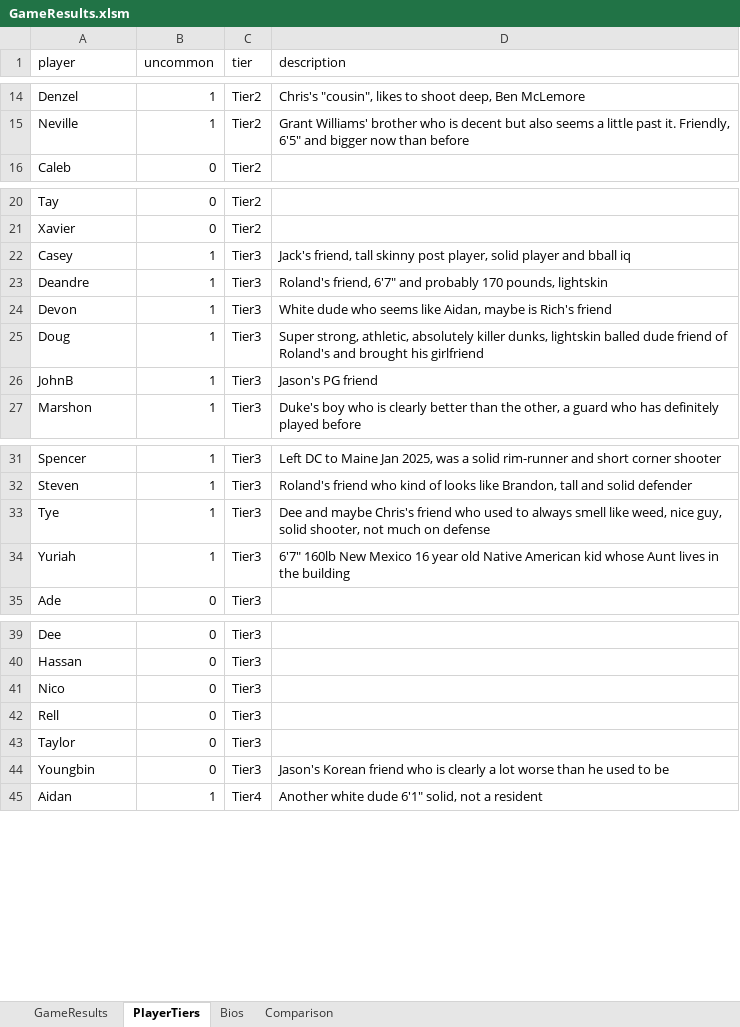
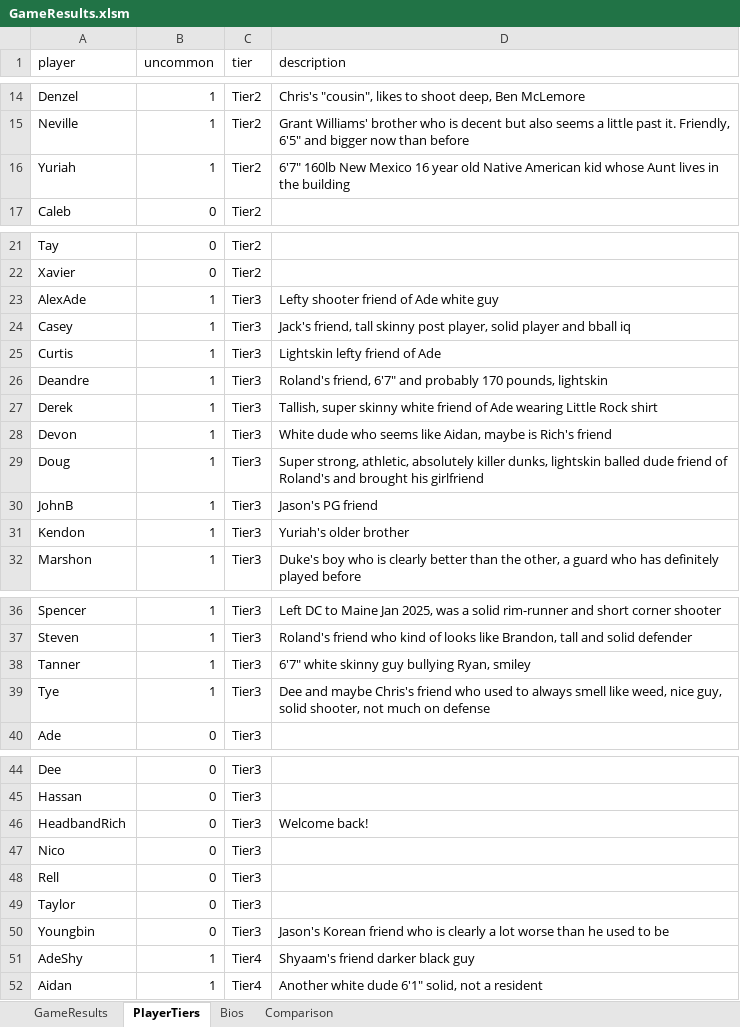
Before and after one commit to jmgjasongardner/naismith-nerds, an Excel workbook: collective_bball/GameResults.xlsm, sheet PlayerTiers, drawn as a sheet; only a part is shown, gaps mark what is left out; values as stored, in another font and other column widths than the file's, no borders; removed rows and columns are numbered as before the commit, all else as after; the diff covers the shown part only; the diff names each change by its address in the sheet, - before the commit and + after, or states it on an @@ line.

```diff
--- a/collective_bball/GameResults.xlsm (sheet PlayerTiers)
+++ b/collective_bball/GameResults.xlsm (sheet PlayerTiers)
+row 16: Yuriah | 1 | Tier2 | 6'7" 160lb New Mexico 16 year old Native American kid whose Aunt lives in the building
+row 23: AlexAde | 1 | Tier3 | Lefty shooter friend of Ade white guy
+row 25: Curtis | 1 | Tier3 | Lightskin lefty friend of Ade
+row 27: Derek | 1 | Tier3 | Tallish, super skinny white friend of Ade wearing Little Rock shirt
+row 31: Kendon | 1 | Tier3 | Yuriah's older brother
+row 38: Tanner | 1 | Tier3 | 6'7" white skinny guy bullying Ryan, smiley
-row 34: Yuriah | 1 | Tier3 | 6'7" 160lb New Mexico 16 year old Native American kid whose Aunt lives in the building
+row 46: HeadbandRich | 0 | Tier3 | Welcome back!
+row 51: AdeShy | 1 | Tier4 | Shyaam's friend darker black guy
```
Also changed, not shown: 1 added row elsewhere in this sheet, sheet GameResults, sheet Bios.
